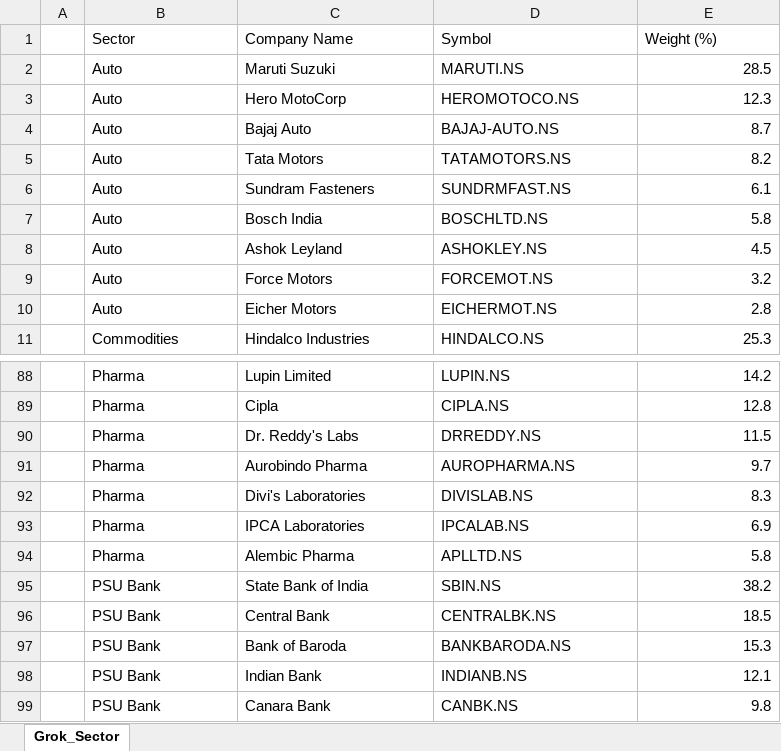
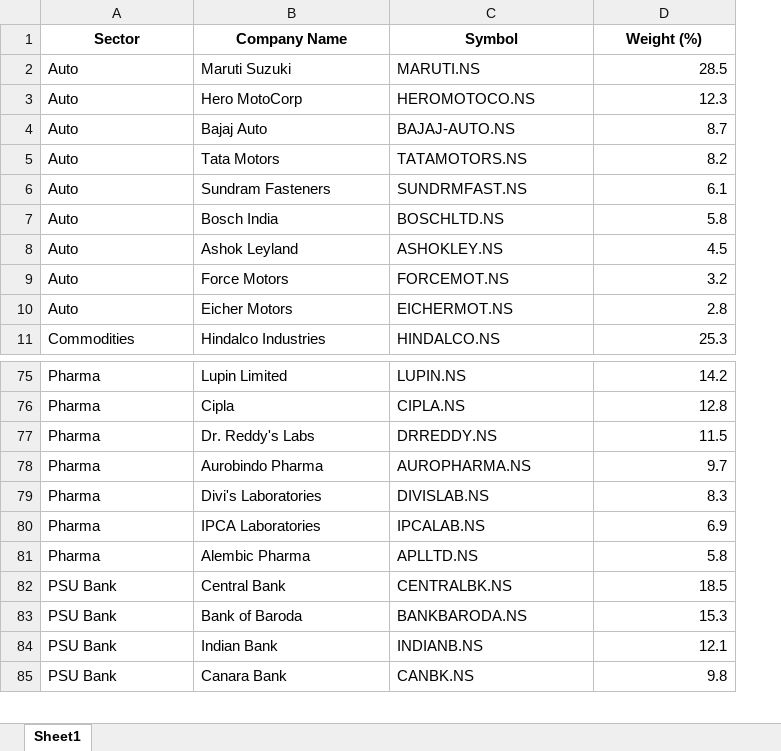
Before and after one commit to prabhuken01/Sector-rotation-v2, an Excel workbook: Sector-Company.xlsx, sheet Sheet1, drawn as a sheet; only a part is shown, gaps mark what is left out; values as stored, in another font and other column widths than the file's, no borders; removed rows and columns are numbered as before the commit, all else as after; the diff covers the shown part only; the diff names each change by its address in the sheet, - before the commit and + after, or states it on an @@ line.

```diff
--- a/Sector-Company.xlsx (sheet Sheet1)
+++ b/Sector-Company.xlsx (sheet Sheet1)
-sheet tab: Grok_Sector
+sheet tab: Sheet1
-column A, empty
@@ A1:D1 bold: off → on, alignment: left → center @@
-row 95:  | PSU Bank | State Bank of India | SBIN.NS | 38.2
```
Also changed, not shown: 38 added rows and 15 removed rows elsewhere in this sheet, 3 other files.
